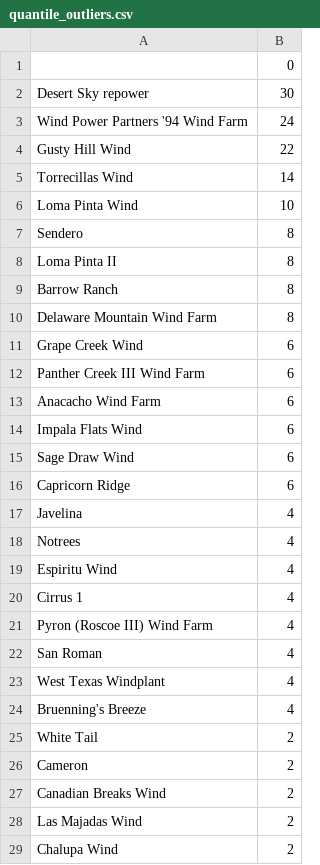
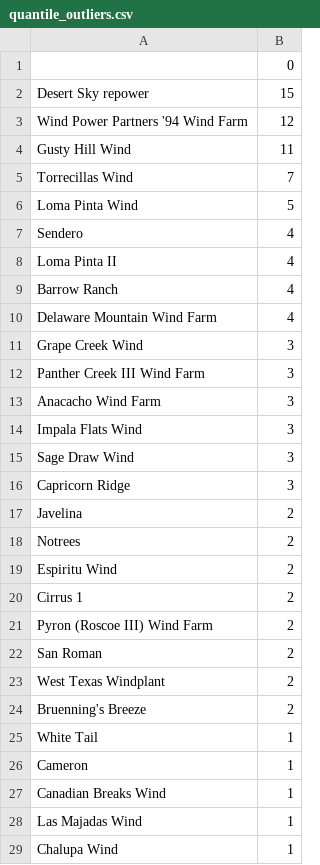
Before and after one commit to Sir-Teo/wind, a CSV file: quantile_outliers.csv, drawn as a sheet; only a part is shown; the diff covers the shown part only.

Commit message:
fixed the fucking quantile and now the data makes sense!

```diff
--- a/quantile_outliers.csv
+++ b/quantile_outliers.csv
@@ -1,29 +1,29 @@
 ,0
-Desert Sky repower,30
-Wind Power Partners '94 Wind Farm,24
-Gusty Hill Wind,22
-Torrecillas Wind,14
-Loma Pinta Wind,10
-Sendero,8
-Loma Pinta II,8
-Barrow Ranch,8
-Delaware Mountain Wind Farm,8
-Grape Creek Wind,6
-Panther Creek III Wind Farm,6
-Anacacho Wind Farm,6
-Impala Flats Wind,6
-Sage Draw Wind,6
-Capricorn Ridge,6
-Javelina,4
-Notrees,4
-Espiritu Wind,4
-Cirrus 1,4
-Pyron (Roscoe III) Wind Farm,4
-San Roman,4
-West Texas Windplant,4
-Bruenning's Breeze,4
-White Tail,2
-Cameron,2
-Canadian Breaks Wind,2
-Las Majadas Wind,2
-Chalupa Wind,2
+Desert Sky repower,15
+Wind Power Partners '94 Wind Farm,12
+Gusty Hill Wind,11
+Torrecillas Wind,7
+Loma Pinta Wind,5
+Sendero,4
+Loma Pinta II,4
+Barrow Ranch,4
+Delaware Mountain Wind Farm,4
+Grape Creek Wind,3
+Panther Creek III Wind Farm,3
+Anacacho Wind Farm,3
+Impala Flats Wind,3
+Sage Draw Wind,3
+Capricorn Ridge,3
+Javelina,2
+Notrees,2
+Espiritu Wind,2
+Cirrus 1,2
+Pyron (Roscoe III) Wind Farm,2
+San Roman,2
+West Texas Windplant,2
+Bruenning's Breeze,2
+White Tail,1
+Cameron,1
+Canadian Breaks Wind,1
+Las Majadas Wind,1
+Chalupa Wind,1
```
Also changed, not shown: 26 edited cells elsewhere in this file, 8 other files.
